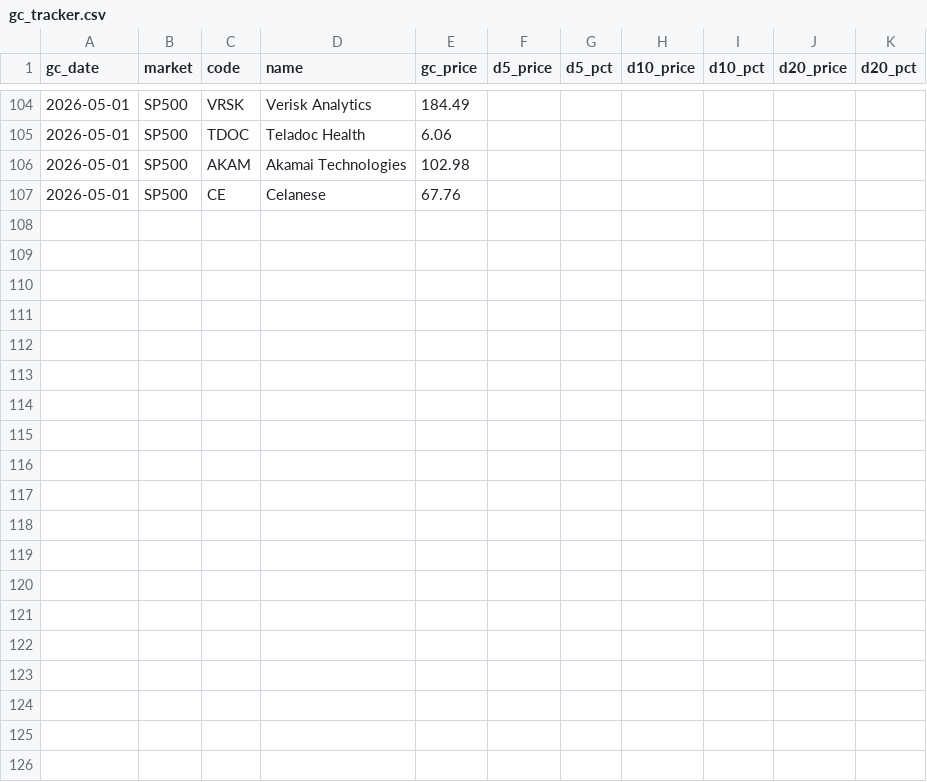
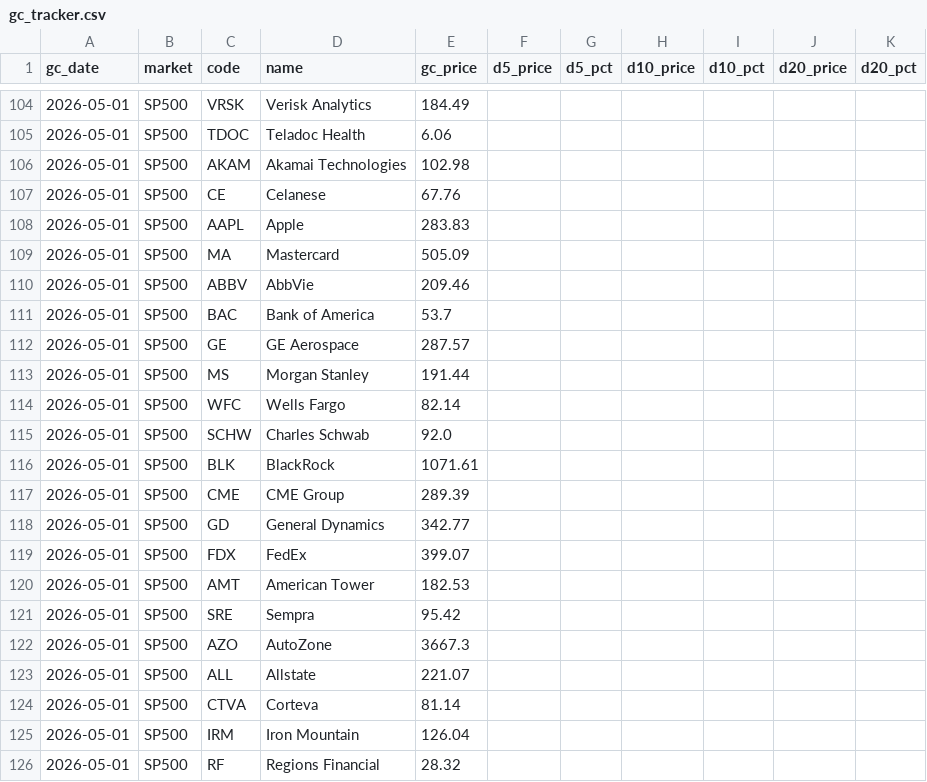
Before and after one commit to 2850859/nami-scanner, a CSV file: data/gc_tracker.csv, drawn as a sheet; only a part is shown, gaps mark what is left out; the diff covers the shown part only.

```diff
--- a/data/gc_tracker.csv
+++ b/data/gc_tracker.csv
@@ -107 +107,20 @@ gc_date,market,code,name,gc_price,d5_price,d5_pct,d10_price,d10_pct,d20_price,d2
 2026-05-01,SP500,CE,Celanese,67.76,,,,,,
+2026-05-01,SP500,AAPL,Apple,283.83,,,,,,
+2026-05-01,SP500,MA,Mastercard,505.09,,,,,,
+2026-05-01,SP500,ABBV,AbbVie,209.46,,,,,,
+2026-05-01,SP500,BAC,Bank of America,53.7,,,,,,
+2026-05-01,SP500,GE,GE Aerospace,287.57,,,,,,
+2026-05-01,SP500,MS,Morgan Stanley,191.44,,,,,,
+2026-05-01,SP500,WFC,Wells Fargo,82.14,,,,,,
+2026-05-01,SP500,SCHW,Charles Schwab,92.0,,,,,,
+2026-05-01,SP500,BLK,BlackRock,1071.61,,,,,,
+2026-05-01,SP500,CME,CME Group,289.39,,,,,,
+2026-05-01,SP500,GD,General Dynamics,342.77,,,,,,
+2026-05-01,SP500,FDX,FedEx,399.07,,,,,,
+2026-05-01,SP500,AMT,American Tower,182.53,,,,,,
+2026-05-01,SP500,SRE,Sempra,95.42,,,,,,
+2026-05-01,SP500,AZO,AutoZone,3667.3,,,,,,
+2026-05-01,SP500,ALL,Allstate,221.07,,,,,,
+2026-05-01,SP500,CTVA,Corteva,81.14,,,,,,
+2026-05-01,SP500,IRM,Iron Mountain,126.04,,,,,,
+2026-05-01,SP500,RF,Regions Financial,28.32,,,,,,
```
Also changed, not shown: 10 added rows elsewhere in this file, 11 other files.
